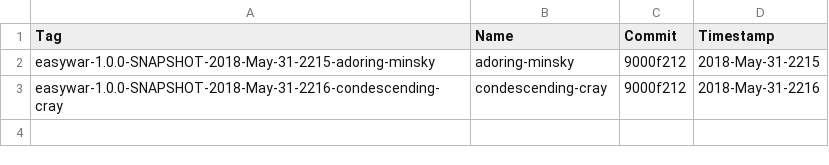
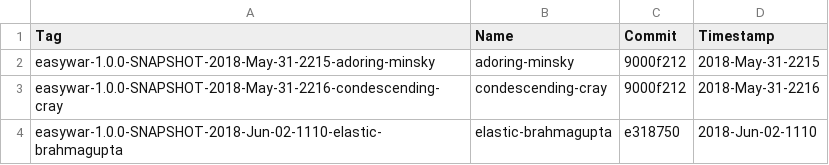
Before and after one commit to codetojoy/gists, a CSV file: easy_war_may_2018/docs/Tags.csv, drawn as a sheet; the diff names each change by its address in the sheet, - before the commit and + after, or states it on an @@ line.

```diff
--- a/easy_war_may_2018/docs/Tags.csv
+++ b/easy_war_may_2018/docs/Tags.csv
+row 4: easywar-1.0.0-SNAPSHOT-2018-Jun-02-1110-elastic-brahmagupta | elastic-brahmagupta | e318750 | 2018-Jun-02-1110
```
Also changed, not shown: 2 other files.
